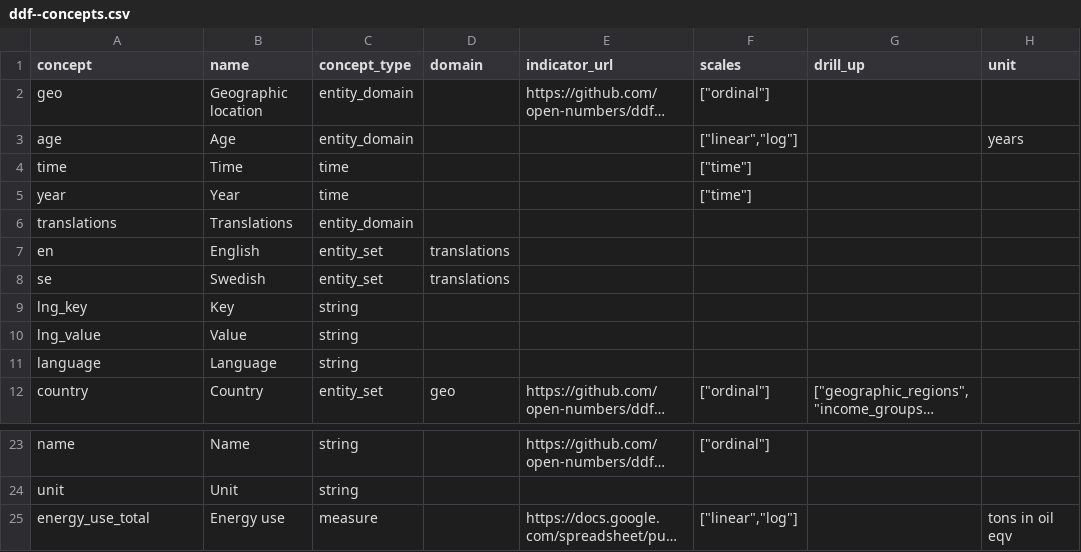
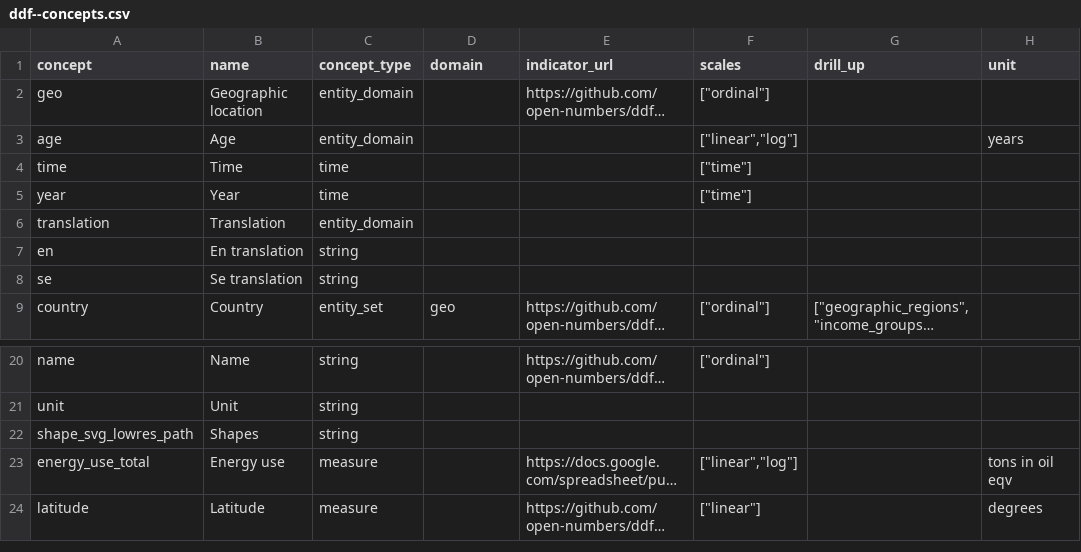
Before and after one commit to VS-work/ddf-gapminder-world-stub-4-validated, a CSV file: ddf--concepts.csv, drawn as a sheet; only a part is shown, gaps mark what is left out; the shorter side is filled out with more unchanged rows; long unchanged cells end in …; removed rows and columns are numbered as before the commit, all else as after; rows hold the shown columns only; the diff names each change by its address in the sheet, - before the commit and + after, or states it on an @@ line.

Commit message:
feat(translations): create entities of entity_domain translation for dataset 4 (version 4)

```diff
--- a/ddf--concepts.csv
+++ b/ddf--concepts.csv
-A6 (concept): translations
+A6 (concept): translation
-B6 (name): Translations
+B6 (name): Translation
-B7 (name): English
+B7 (name): En translation
-C7:C8 (concept_type): entity_set
+C7:C8 (concept_type): string
-D7:D8 (domain): translations
+D7:D8 (domain): (empty)
-B8 (name): Swedish
+B8 (name): Se translation
-row 9: lng_key | Key | string
-row 10: lng_value | Value | string
-row 11: language | Language | string
+row 22: shape_svg_lowres_path | Shapes | string
```
Also changed, not shown: 2 other files.
